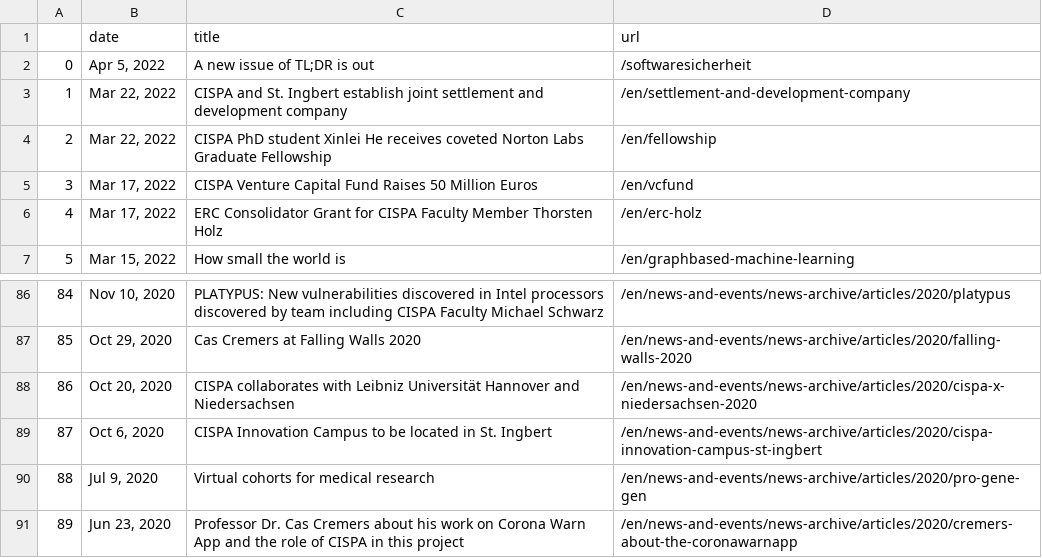
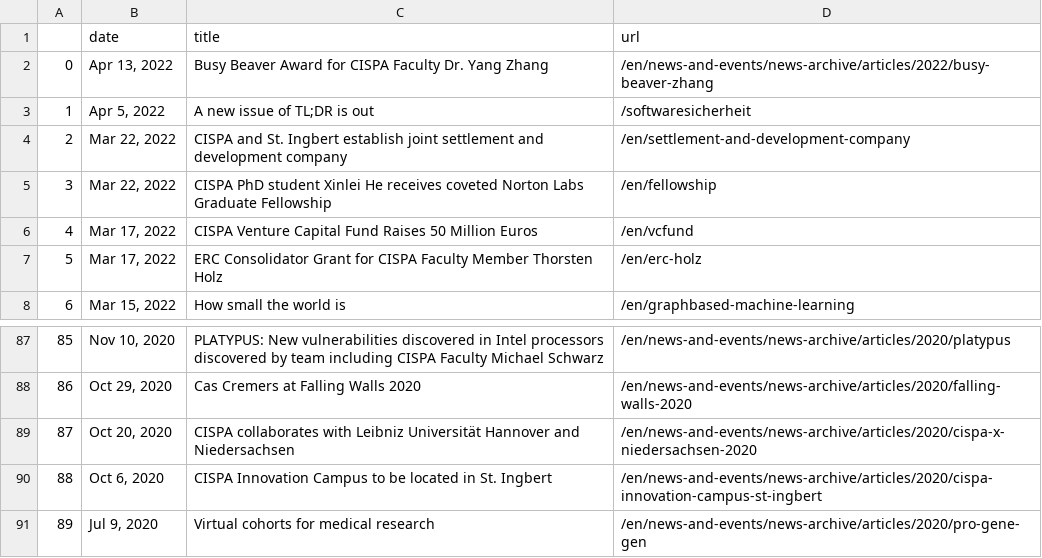
Before and after one commit to gbolduan/data_harvest, a CSV file: scraped_news.csv, drawn as a sheet; only a part is shown, gaps mark what is left out; removed rows and columns are numbered as before the commit, all else as after; the diff names each change by its address in the sheet, - before the commit and + after, or states it on an @@ line.

```diff
--- a/scraped_news.csv
+++ b/scraped_news.csv
+row 2: 0 | Apr 13, 2022 | Busy Beaver Award for CISPA Faculty Dr. Yang Zhang | /en/news-and-events/news-archive/articles/2022/busy-beaver-zhang
@@ column A renumbered between rows 3 and 91 @@
-row 91: 89 | Jun 23, 2020 | Professor Dr. Cas Cremers about his work on Corona Warn App and the role of CISPA in this project | /en/news-and-events/news-archive/articles/2020/cremers-about-the-coronawarnapp
```
